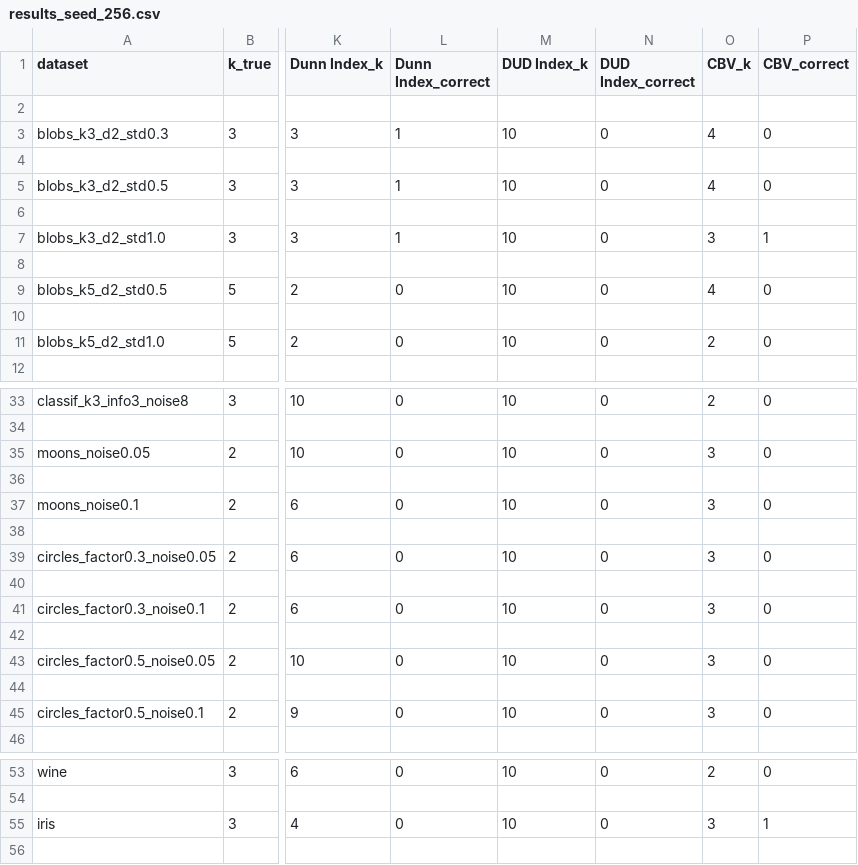
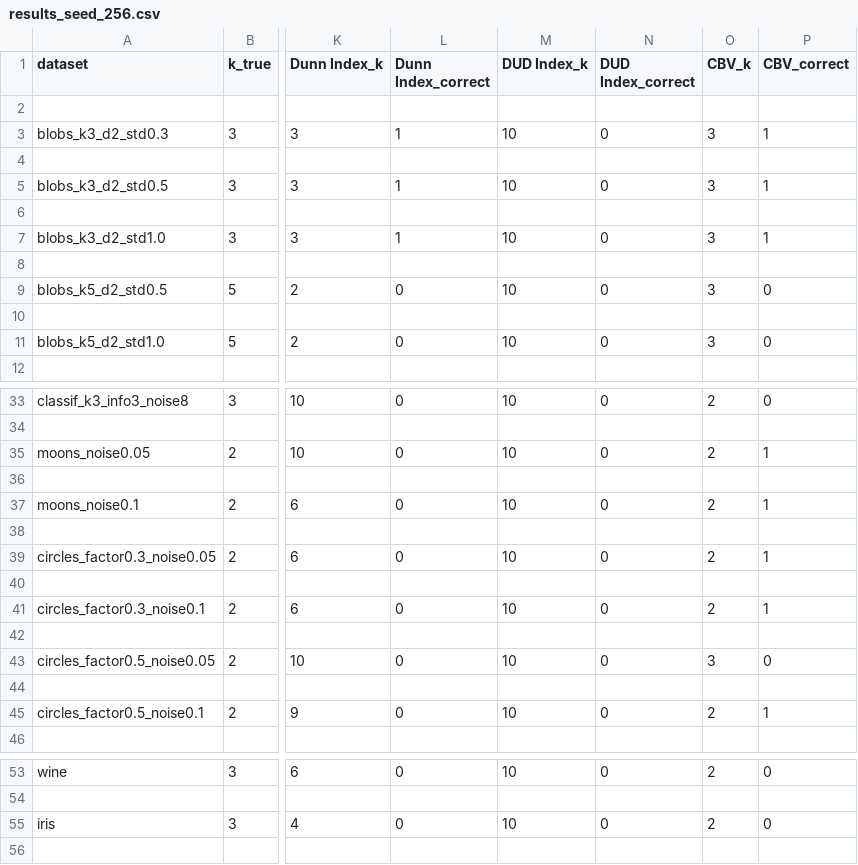
Before and after one commit to qhWangAntoneva/academic-research-skills, a CSV file: 10-papers/scripts/paper-10/results/results_seed_256.csv, drawn as a sheet; only a part is shown, gaps mark what is left out; the diff covers the shown part only; the diff names each change by its address in the sheet, - before the commit and + after, or states it on an @@ line.

```diff
--- a/10-papers/scripts/paper-10/results/results_seed_256.csv
+++ b/10-papers/scripts/paper-10/results/results_seed_256.csv
-O3 (CBV_k): 4
+O3 (CBV_k): 3
-P3 (CBV_correct): 0
+P3 (CBV_correct): 1
-O5 (CBV_k): 4
+O5 (CBV_k): 3
-P5 (CBV_correct): 0
+P5 (CBV_correct): 1
-O9 (CBV_k): 4
+O9 (CBV_k): 3
-O11 (CBV_k): 2
+O11 (CBV_k): 3
-O35 (CBV_k): 3
+O35 (CBV_k): 2
-P35 (CBV_correct): 0
+P35 (CBV_correct): 1
-O37 (CBV_k): 3
+O37 (CBV_k): 2
-P37 (CBV_correct): 0
+P37 (CBV_correct): 1
-O39 (CBV_k): 3
+O39 (CBV_k): 2
-P39 (CBV_correct): 0
+P39 (CBV_correct): 1
-O41 (CBV_k): 3
+O41 (CBV_k): 2
-P41 (CBV_correct): 0
+P41 (CBV_correct): 1
-O45 (CBV_k): 3
+O45 (CBV_k): 2
-P45 (CBV_correct): 0
+P45 (CBV_correct): 1
-O55 (CBV_k): 3
+O55 (CBV_k): 2
-P55 (CBV_correct): 1
+P55 (CBV_correct): 0
```
Also changed, not shown: 2 edited cells elsewhere in this file, 10-papers/scripts/paper-10/results/accuracy_per_seed.csv, 10-papers/scripts/paper-10/results/metrics_multi_seed.csv, 19 other files.
